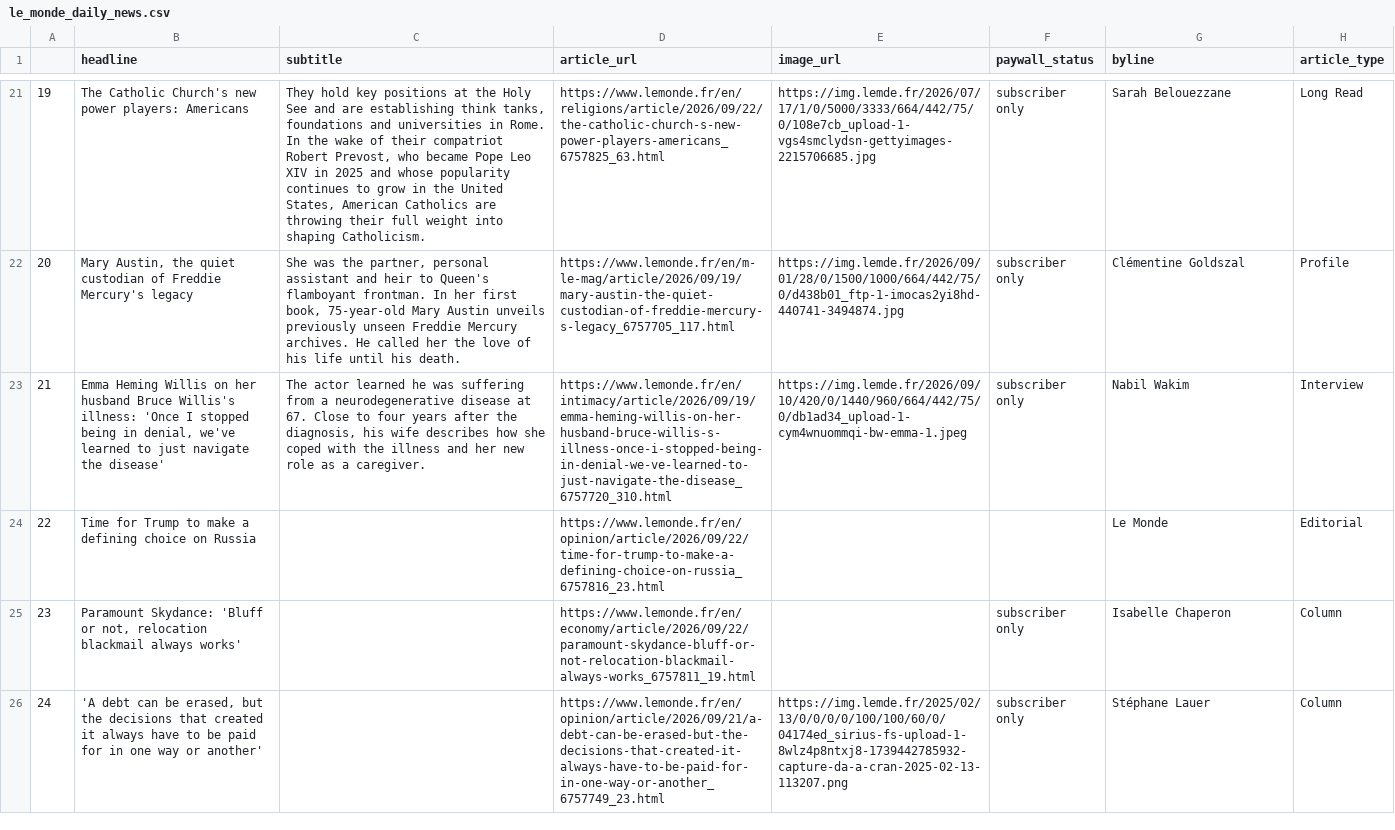
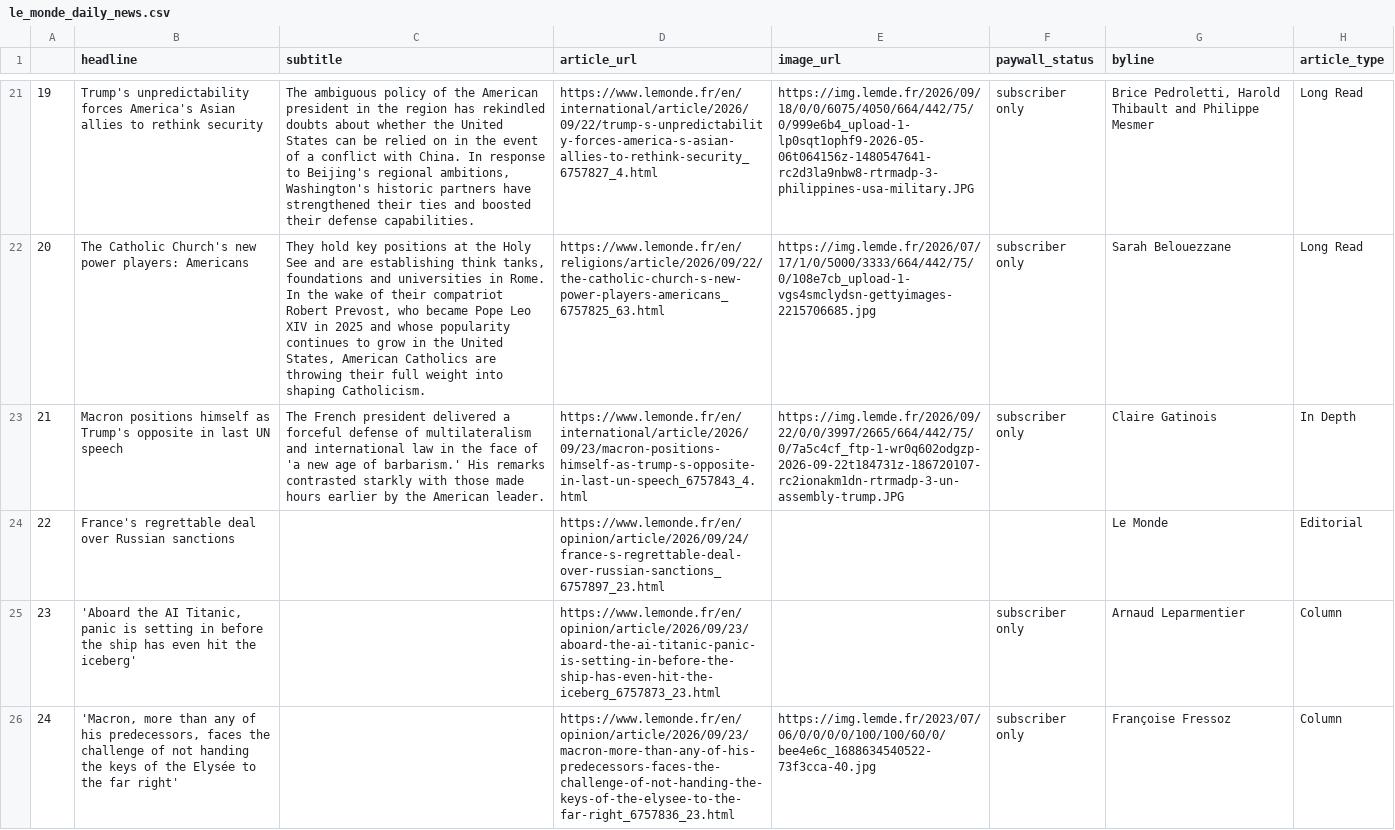
Before and after one commit to luciamack/auto_updating_headline_scraper_le_monde, a CSV file: le_monde_daily_news.csv, drawn as a sheet; only a part is shown, gaps mark what is left out; the diff covers the shown part only; the diff names each change by its address in the sheet, - before the commit and + after, or states it on an @@ line.

```diff
--- a/le_monde_daily_news.csv
+++ b/le_monde_daily_news.csv
-B21 (headline): The Catholic Church's new power players: Americans
+B21 (headline): Trump's unpredictability forces America's Asian allies to rethink security
-C21 (subtitle): They hold key positions at the Holy See and are establishing think tanks, foundations and universities in Rome. In the wake of their compatriot Robert Prevost, who became Pope Leo XIV in 2025 and whose popularity continues to grow in the United States, American Catholics are throwing their full weight into shaping Catholicism.
+C21 (subtitle): The ambiguous policy of the American president in the region has rekindled doubts about whether the United States can be relied on in the event of a conflict with China. In response to Beijing's regional ambitions, Washington's historic partners have strengthened their ties and boosted their defense capabilities.
-D21 (article_url): https://www.lemonde.fr/en/religions/article/2026/09/22/the-catholic-church-s-new-power-players-americans_6757825_63.html
+D21 (article_url): https://www.lemonde.fr/en/international/article/2026/09/22/trump-s-unpredictability-forces-america-s-asian-allies-to-rethink-security_6757827_4.html
-E21 (image_url): https://img.lemde.fr/2026/07/17/1/0/5000/3333/664/442/75/0/108e7cb_upload-1-vgs4smclydsn-gettyimages-2215706685.jpg
+E21 (image_url): https://img.lemde.fr/2026/09/18/0/0/6075/4050/664/442/75/0/999e6b4_upload-1-lp0sqt1ophf9-2026-05-06t064156z-1480547641-rc2d3la9nbw8-rtrmadp-3-philippines-usa-military.JPG
-G21 (byline): Sarah Belouezzane
+G21 (byline): Brice Pedroletti, Harold Thibault and Philippe Mesmer
-B22 (headline): Mary Austin, the quiet custodian of Freddie Mercury's legacy
+B22 (headline): The Catholic Church's new power players: Americans
-C22 (subtitle): She was the partner, personal assistant and heir to Queen's flamboyant frontman. In her first book, 75-year-old Mary Austin unveils previously unseen Freddie Mercury archives. He called her the love of his life until his death.
+C22 (subtitle): They hold key positions at the Holy See and are establishing think tanks, foundations and universities in Rome. In the wake of their compatriot Robert Prevost, who became Pope Leo XIV in 2025 and whose popularity continues to grow in the United States, American Catholics are throwing their full weight into shaping Catholicism.
-D22 (article_url): https://www.lemonde.fr/en/m-le-mag/article/2026/09/19/mary-austin-the-quiet-custodian-of-freddie-mercury-s-legacy_6757705_117.html
+D22 (article_url): https://www.lemonde.fr/en/religions/article/2026/09/22/the-catholic-church-s-new-power-players-americans_6757825_63.html
-E22 (image_url): https://img.lemde.fr/2026/09/01/28/0/1500/1000/664/442/75/0/d438b01_ftp-1-imocas2yi8hd-440741-3494874.jpg
+E22 (image_url): https://img.lemde.fr/2026/07/17/1/0/5000/3333/664/442/75/0/108e7cb_upload-1-vgs4smclydsn-gettyimages-2215706685.jpg
-G22 (byline): Clémentine Goldszal
+G22 (byline): Sarah Belouezzane
-H22 (article_type): Profile
+H22 (article_type): Long Read
-B23 (headline): Emma Heming Willis on her husband Bruce Willis's illness: 'Once I stopped being in denial, we've learned to just navigate the disease'
+B23 (headline): Macron positions himself as Trump's opposite in last UN speech
-C23 (subtitle): The actor learned he was suffering from a neurodegenerative disease at 67. Close to four years after the diagnosis, his wife describes how she coped with the illness and her new role as a caregiver.
+C23 (subtitle): The French president delivered a forceful defense of multilateralism and international law in the face of 'a new age of barbarism.' His remarks contrasted starkly with those made hours earlier by the American leader.
-D23 (article_url): https://www.lemonde.fr/en/intimacy/article/2026/09/19/emma-heming-willis-on-her-husband-bruce-willis-s-illness-once-i-stopped-being-in-denial-we-ve-learned-to-just-navigate-the-disease_6757720_310.html
+D23 (article_url): https://www.lemonde.fr/en/international/article/2026/09/23/macron-positions-himself-as-trump-s-opposite-in-last-un-speech_6757843_4.html
-E23 (image_url): https://img.lemde.fr/2026/09/10/420/0/1440/960/664/442/75/0/db1ad34_upload-1-cym4wnuommqi-bw-emma-1.jpeg
+E23 (image_url): https://img.lemde.fr/2026/09/22/0/0/3997/2665/664/442/75/0/7a5c4cf_ftp-1-wr0q602odgzp-2026-09-22t184731z-186720107-rc2ionakm1dn-rtrmadp-3-un-assembly-trump.JPG
-G23 (byline): Nabil Wakim
+G23 (byline): Claire Gatinois
-H23 (article_type): Interview
+H23 (article_type): In Depth
-B24 (headline): Time for Trump to make a defining choice on Russia
+B24 (headline): France's regrettable deal over Russian sanctions
-D24 (article_url): https://www.lemonde.fr/en/opinion/article/2026/09/22/time-for-trump-to-make-a-defining-choice-on-russia_6757816_23.html
+D24 (article_url): https://www.lemonde.fr/en/opinion/article/2026/09/24/france-s-regrettable-deal-over-russian-sanctions_6757897_23.html
-B25 (headline): Paramount Skydance: 'Bluff or not, relocation blackmail always works'
+B25 (headline): 'Aboard the AI Titanic, panic is setting in before the ship has even hit the iceberg'
-D25 (article_url): https://www.lemonde.fr/en/economy/article/2026/09/22/paramount-skydance-bluff-or-not-relocation-blackmail-always-works_6757811_19.html
+D25 (article_url): https://www.lemonde.fr/en/opinion/article/2026/09/23/aboard-the-ai-titanic-panic-is-setting-in-before-the-ship-has-even-hit-the-iceberg_6757873_23.html
-G25 (byline): Isabelle Chaperon
+G25 (byline): Arnaud Leparmentier
-B26 (headline): 'A debt can be erased, but the decisions that created it always have to be paid for in one way or another'
+B26 (headline): 'Macron, more than any of his predecessors, faces the challenge of not handing the keys of the Elysée to the far right'
-D26 (article_url): https://www.lemonde.fr/en/opinion/article/2026/09/21/a-debt-can-be-erased-but-the-decisions-that-created-it-always-have-to-be-paid-for-in-one-way-or-another_6757749_23.html
+D26 (article_url): https://www.lemonde.fr/en/opinion/article/2026/09/23/macron-more-than-any-of-his-predecessors-faces-the-challenge-of-not-handing-the-keys-of-the-elysee-to-the-far-right_6757836_23.html
-E26 (image_url): https://img.lemde.fr/2025/02/13/0/0/0/0/100/100/60/0/04174ed_sirius-fs-upload-1-8wlz4p8ntxj8-1739442785932-capture-da-a-cran-2025-02-13-113207.png
+E26 (image_url): https://img.lemde.fr/2023/07/06/0/0/0/0/100/100/60/0/bee4e6c_1688634540522-73f3cca-40.jpg
-G26 (byline): Stéphane Lauer
+G26 (byline): Françoise Fressoz
```
Also changed, not shown: 63 edited cells elsewhere in this file, 1 other file.
